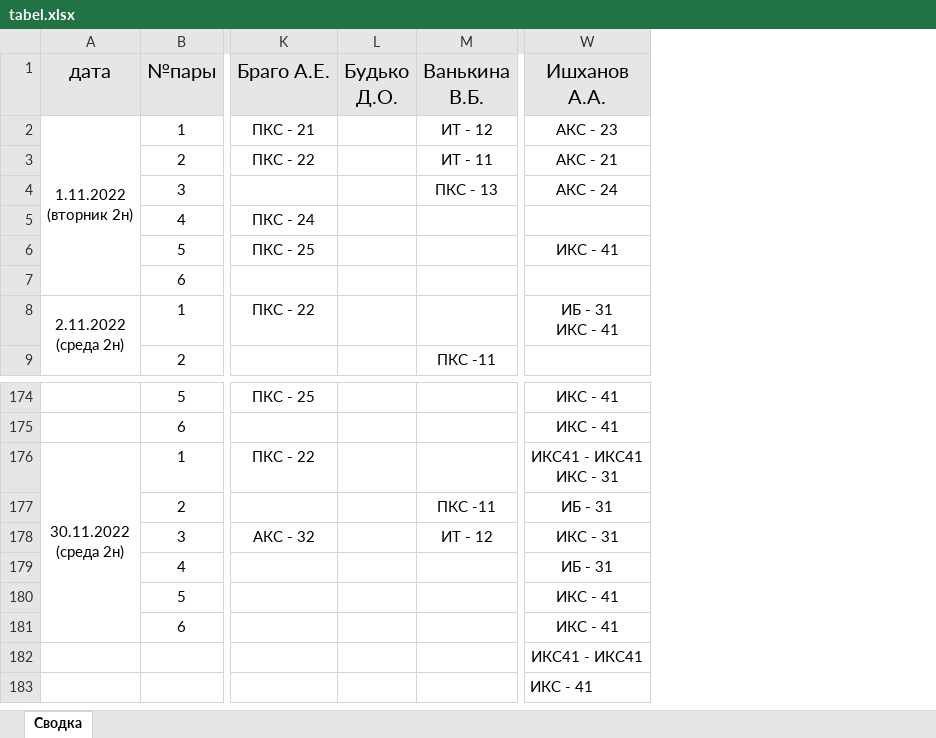
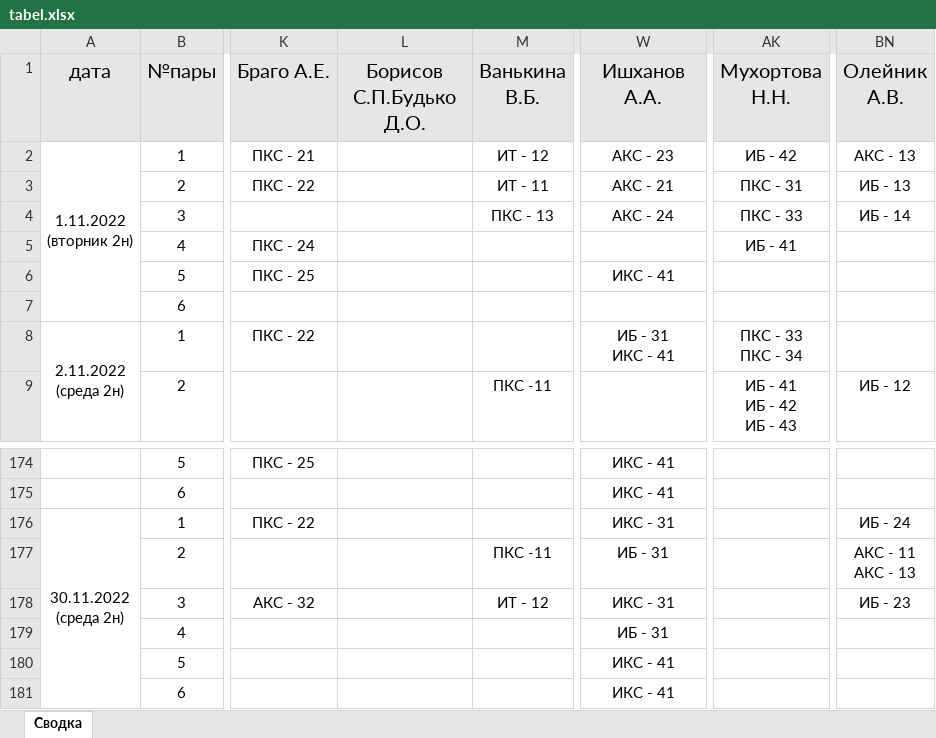
Before and after one commit to X5HR7/tabel, an Excel workbook: tabel.xlsx, sheet Сводка, drawn as a sheet; only a part is shown, gaps mark what is left out; values as stored, in another font and other column widths than the file's, no borders; removed rows and columns are numbered as before the commit, all else as after; rows hold the shown columns only; ↵ is a line break in a cell; the diff names each change by its address in the sheet, - before the commit and + after, or states it on an @@ line.

```diff
--- a/tabel.xlsx (sheet Сводка)
+++ b/tabel.xlsx (sheet Сводка)
-column L (Будько Д.О.), empty
+column L (Борисов С.П.Будько Д.О.), empty
+column AK (Мухортова Н.Н.), rows 2-9: ИБ - 42 | ПКС - 31 | ПКС - 33 | ИБ - 41 |  |  | ПКС - 33 ↵ ПКС - 34 | ИБ - 41 ↵ ИБ - 42 ↵ ИБ - 43
+column BN (Олейник А.В.), rows 2-9: АКС - 13 | ИБ - 13 | ИБ - 14 |  |  |  |  | ИБ - 12; rows 176-178: ИБ - 24 | АКС - 11 ↵ АКС - 13 | ИБ - 23
-W176 (Ишханов А.А.): ИКС41 - ИКС41 ↵ ИКС - 31
+W176 (Ишханов А.А.): ИКС - 31
-row 182:  |  |  |  |  | ИКС41 - ИКС41
-row 183:  |  |  |  |  | ИКС - 41
```
Also changed, not shown: 4 other files.
